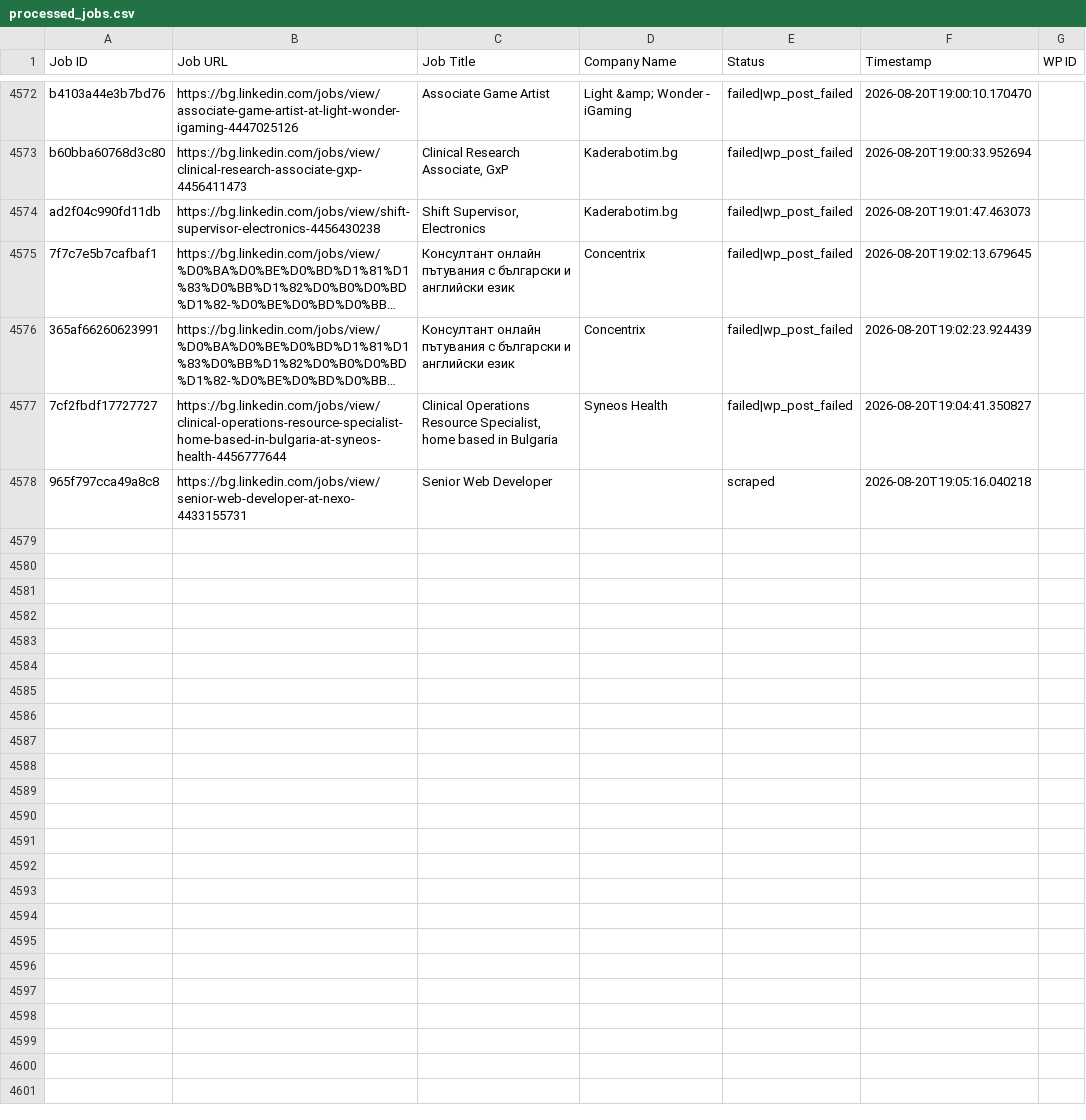
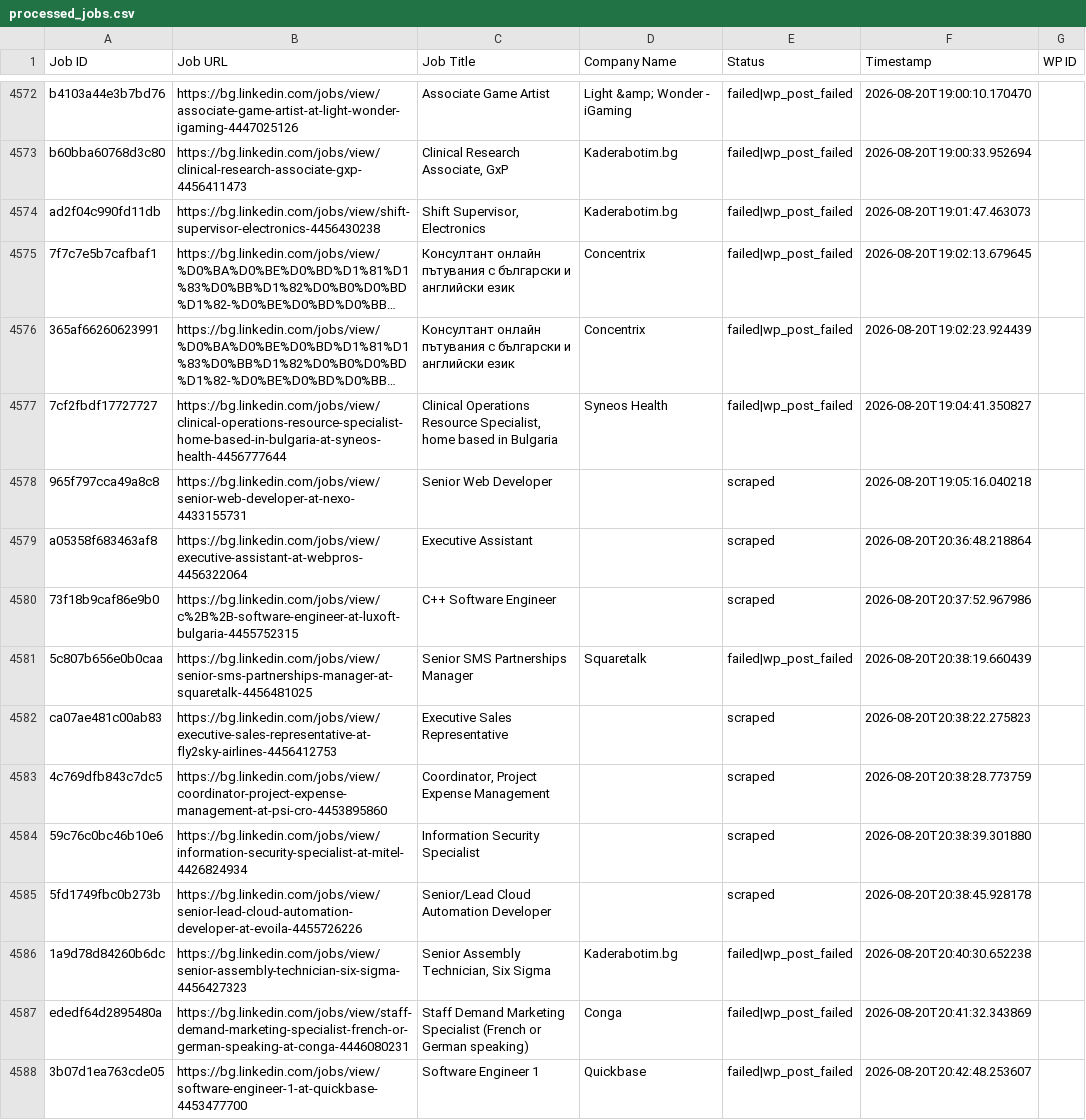
Before and after one commit to vindoky/bg, a CSV file: processed_jobs.csv, drawn as a sheet; only a part is shown, gaps mark what is left out; long unchanged cells end in …; the diff covers the shown part only; the diff names each change by its address in the sheet, - before the commit and + after, or states it on an @@ line.

```diff
--- a/processed_jobs.csv
+++ b/processed_jobs.csv
+row 4579: a05358f683463af8 | https://bg.linkedin.com/jobs/view/executive-assistant-at-webpros-4456322064 | Executive Assistant |  | scraped | 2026-08-20T20:36:48.218864
+row 4580: 73f18b9caf86e9b0 | https://bg.linkedin.com/jobs/view/c%2B%2B-software-engineer-at-luxoft-bulgaria-4455752315 | C++ Software Engineer |  | scraped | 2026-08-20T20:37:52.967986
+row 4581: 5c807b656e0b0caa | https://bg.linkedin.com/jobs/view/senior-sms-partnerships-manager-at-squaretalk-4456481025 | Senior SMS Partnerships Manager | Squaretalk | failed|wp_post_failed | 2026-08-20T20:38:19.660439
+row 4582: ca07ae481c00ab83 | https://bg.linkedin.com/jobs/view/executive-sales-representative-at-fly2sky-airlines-4456412753 | Executive Sales Representative |  | scraped | 2026-08-20T20:38:22.275823
+row 4583: 4c769dfb843c7dc5 | https://bg.linkedin.com/jobs/view/coordinator-project-expense-management-at-psi-cro-4453895860 | Coordinator, Project Expense Management |  | scraped | 2026-08-20T20:38:28.773759
+row 4584: 59c76c0bc46b10e6 | https://bg.linkedin.com/jobs/view/information-security-specialist-at-mitel-4426824934 | Information Security Specialist |  | scraped | 2026-08-20T20:38:39.301880
+row 4585: 5fd1749fbc0b273b | https://bg.linkedin.com/jobs/view/senior-lead-cloud-automation-developer-at-evoila-4455726226 | Senior/Lead Cloud Automation Developer |  | scraped | 2026-08-20T20:38:45.928178
+row 4586: 1a9d78d84260b6dc | https://bg.linkedin.com/jobs/view/senior-assembly-technician-six-sigma-4456427323 | Senior Assembly Technician, Six Sigma | Kaderabotim.bg | failed|wp_post_failed | 2026-08-20T20:40:30.652238
+row 4587: ededf64d2895480a | https://bg.linkedin.com/jobs/view/staff-demand-marketing-specialist-french-or-german-speaking-at-conga-4446080231 | Staff Demand Marketing Specialist (French or German speaking) | Conga | failed|wp_post_failed | 2026-08-20T20:41:32.343869
+row 4588: 3b07d1ea763cde05 | https://bg.linkedin.com/jobs/view/software-engineer-1-at-quickbase-4453477700 | Software Engineer 1 | Quickbase | failed|wp_post_failed | 2026-08-20T20:42:48.253607
```
Also changed, not shown: 18 added rows elsewhere in this file.
